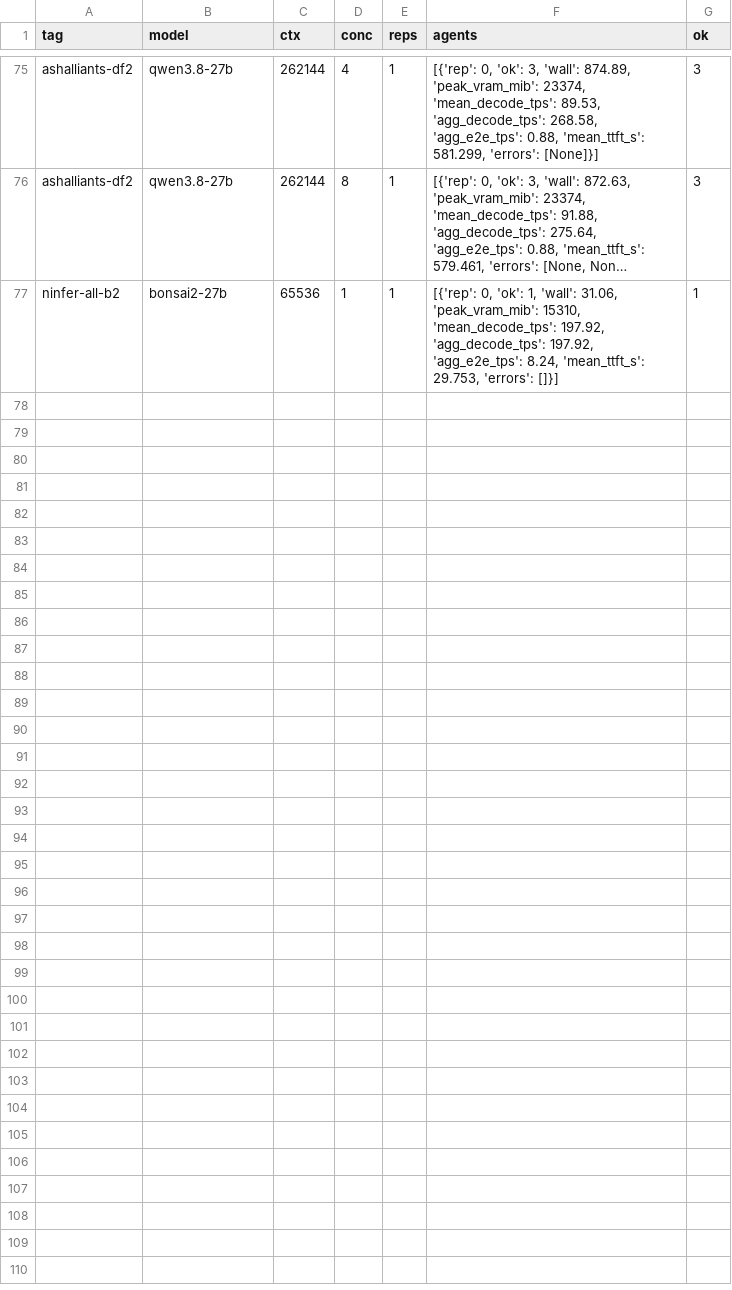
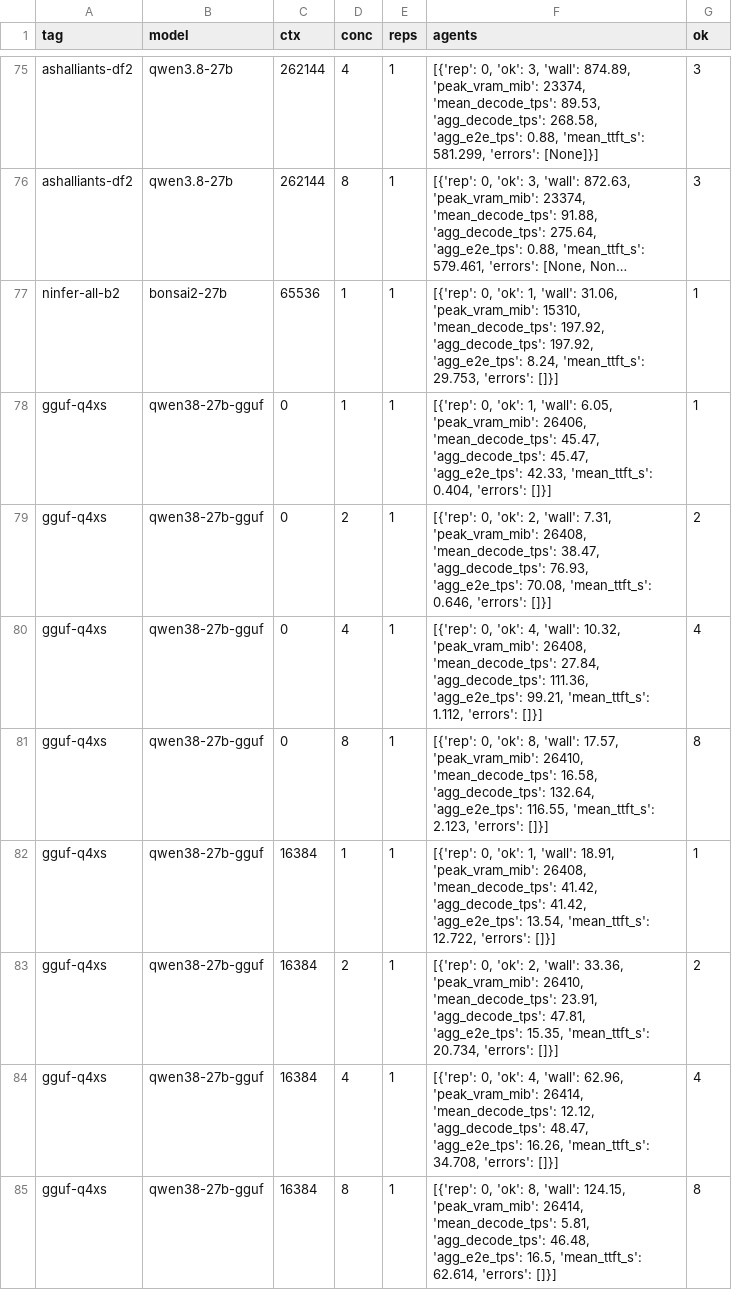
Before and after one commit to NTDuck/nixconf, a CSV file: benchmarks/engines-2026-10/results/summary.csv, drawn as a sheet; only a part is shown, gaps mark what is left out; long unchanged cells end in …; the diff names each change by its address in the sheet, - before the commit and + after, or states it on an @@ line.

Commit message:
fix(benchmarks): scope clear_gpu to 3090, tolerate no-process output, point gguf arm at homelab spec

```diff
--- a/benchmarks/engines-2026-10/results/summary.csv
+++ b/benchmarks/engines-2026-10/results/summary.csv
+row 78: gguf-q4xs | qwen38-27b-gguf | 0 | 1 | 1 | [{'rep': 0, 'ok': 1, 'wall': 6.05, 'peak_vram_mib': 26406, 'mean_decode_tps': 45.47, 'agg_decode_tps': 45.47, 'agg_e2e_tps': 42.33, 'mean_ttft_s': 0.404, 'errors': []}] | 1
+row 79: gguf-q4xs | qwen38-27b-gguf | 0 | 2 | 1 | [{'rep': 0, 'ok': 2, 'wall': 7.31, 'peak_vram_mib': 26408, 'mean_decode_tps': 38.47, 'agg_decode_tps': 76.93, 'agg_e2e_tps': 70.08, 'mean_ttft_s': 0.646, 'errors': []}] | 2
+row 80: gguf-q4xs | qwen38-27b-gguf | 0 | 4 | 1 | [{'rep': 0, 'ok': 4, 'wall': 10.32, 'peak_vram_mib': 26408, 'mean_decode_tps': 27.84, 'agg_decode_tps': 111.36, 'agg_e2e_tps': 99.21, 'mean_ttft_s': 1.112, 'errors': []}] | 4
+row 81: gguf-q4xs | qwen38-27b-gguf | 0 | 8 | 1 | [{'rep': 0, 'ok': 8, 'wall': 17.57, 'peak_vram_mib': 26410, 'mean_decode_tps': 16.58, 'agg_decode_tps': 132.64, 'agg_e2e_tps': 116.55, 'mean_ttft_s': 2.123, 'errors': []}] | 8
+row 82: gguf-q4xs | qwen38-27b-gguf | 16384 | 1 | 1 | [{'rep': 0, 'ok': 1, 'wall': 18.91, 'peak_vram_mib': 26408, 'mean_decode_tps': 41.42, 'agg_decode_tps': 41.42, 'agg_e2e_tps': 13.54, 'mean_ttft_s': 12.722, 'errors': []}] | 1
+row 83: gguf-q4xs | qwen38-27b-gguf | 16384 | 2 | 1 | [{'rep': 0, 'ok': 2, 'wall': 33.36, 'peak_vram_mib': 26410, 'mean_decode_tps': 23.91, 'agg_decode_tps': 47.81, 'agg_e2e_tps': 15.35, 'mean_ttft_s': 20.734, 'errors': []}] | 2
+row 84: gguf-q4xs | qwen38-27b-gguf | 16384 | 4 | 1 | [{'rep': 0, 'ok': 4, 'wall': 62.96, 'peak_vram_mib': 26414, 'mean_decode_tps': 12.12, 'agg_decode_tps': 48.47, 'agg_e2e_tps': 16.26, 'mean_ttft_s': 34.708, 'errors': []}] | 4
+row 85: gguf-q4xs | qwen38-27b-gguf | 16384 | 8 | 1 | [{'rep': 0, 'ok': 8, 'wall': 124.15, 'peak_vram_mib': 26414, 'mean_decode_tps': 5.81, 'agg_decode_tps': 46.48, 'agg_e2e_tps': 16.5, 'mean_ttft_s': 62.614, 'errors': []}] | 8
```
Also changed, not shown: 44 other files.
